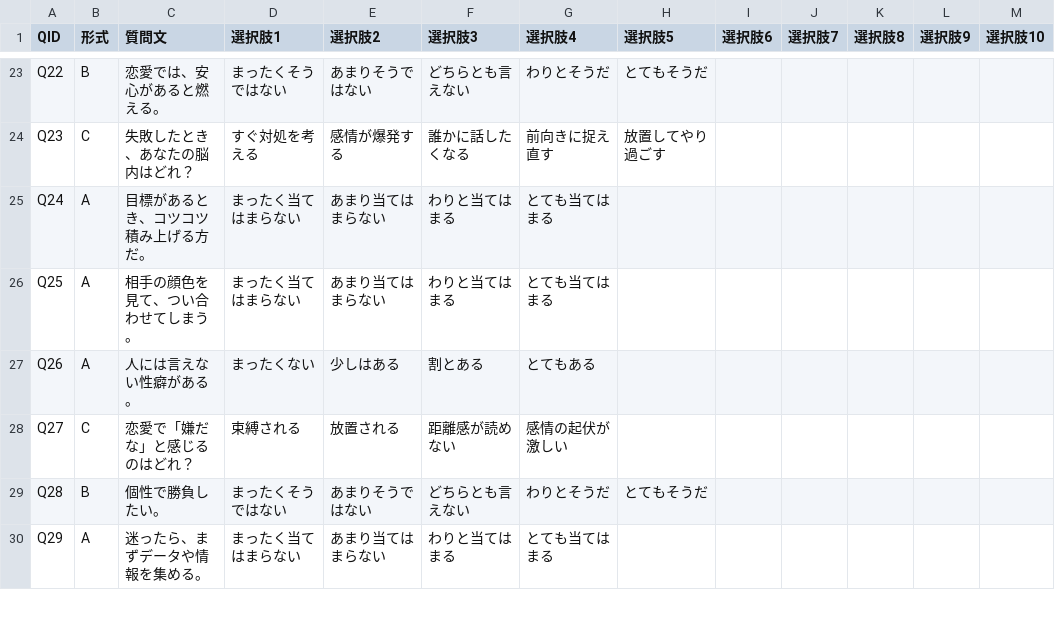
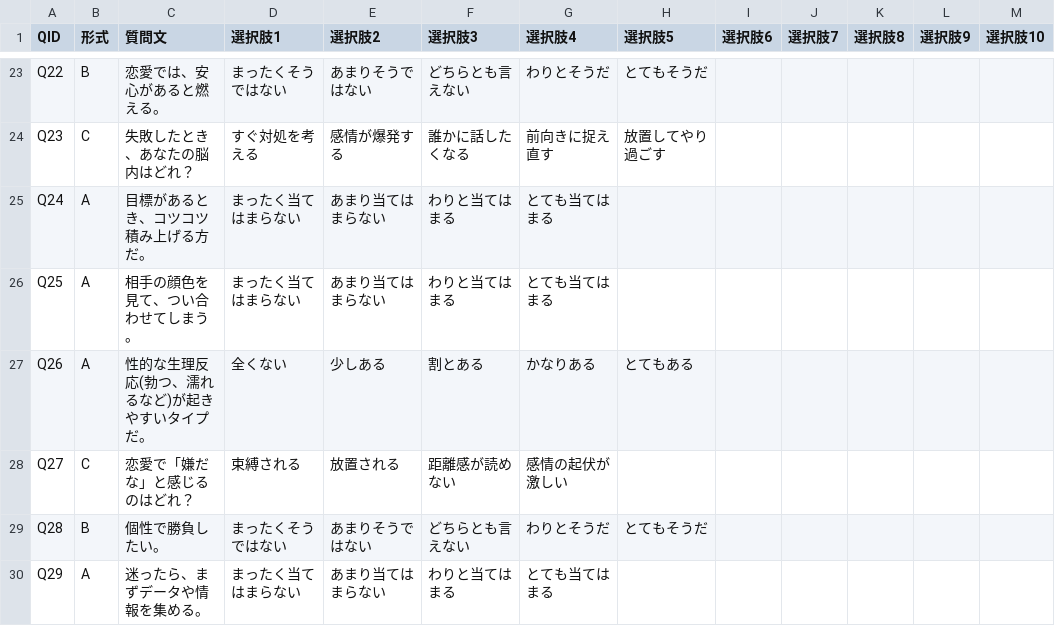
Before and after one commit to otonano-jikobunseki-shindan/shindan-test, a TSV file: data/female_questions.tsv, drawn as a sheet; only a part is shown, gaps mark what is left out.

Commit message:
Update female_questions.tsv

```diff
--- a/data/female_questions.tsv
+++ b/data/female_questions.tsv
@@ -26,3 +26,3 @@ Q24	A	目標があるとき、コツコツ積み上げる方だ。	まったく
 Q25	A	相手の顔色を見て、つい合わせてしまう。	まったく当てはまらない	あまり当てはまらない	わりと当てはまる	とても当てはまる						
-Q26	A	人には言えない性癖がある。	まったくない	少しはある	割とある	とてもある						
+Q26	A	性的な生理反応(勃つ、濡れるなど)が起きやすいタイプだ。	全くない	少しある	割とある	かなりある	とてもある						
 Q27	C	恋愛で「嫌だな」と感じるのはどれ？	束縛される	放置される	距離感が読めない	感情の起伏が激しい						
```
